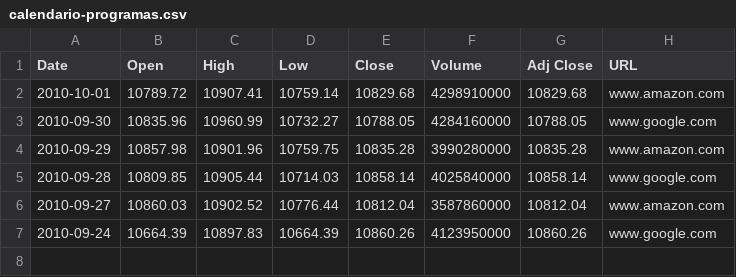
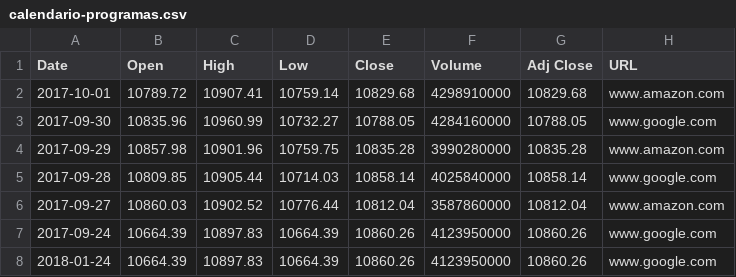
Before and after one commit to buscaprofesores/pensar-es-clave, a CSV file: calendario-programas.csv, drawn as a sheet.

Commit message:
Update calendario-programas.csv

```diff
--- a/calendario-programas.csv
+++ b/calendario-programas.csv
@@ -1,7 +1,8 @@
 Date,Open,High,Low,Close,Volume,Adj Close,URL
-2010-10-01,10789.72,10907.41,10759.14,10829.68,4298910000,10829.68,www.amazon.com
-2010-09-30,10835.96,10960.99,10732.27,10788.05,4284160000,10788.05,www.google.com
-2010-09-29,10857.98,10901.96,10759.75,10835.28,3990280000,10835.28,www.amazon.com
-2010-09-28,10809.85,10905.44,10714.03,10858.14,4025840000,10858.14,www.google.com
-2010-09-27,10860.03,10902.52,10776.44,10812.04,3587860000,10812.04,www.amazon.com
-2010-09-24,10664.39,10897.83,10664.39,10860.26,4123950000,10860.26,www.google.com
+2017-10-01,10789.72,10907.41,10759.14,10829.68,4298910000,10829.68,www.amazon.com
+2017-09-30,10835.96,10960.99,10732.27,10788.05,4284160000,10788.05,www.google.com
+2017-09-29,10857.98,10901.96,10759.75,10835.28,3990280000,10835.28,www.amazon.com
+2017-09-28,10809.85,10905.44,10714.03,10858.14,4025840000,10858.14,www.google.com
+2017-09-27,10860.03,10902.52,10776.44,10812.04,3587860000,10812.04,www.amazon.com
+2017-09-24,10664.39,10897.83,10664.39,10860.26,4123950000,10860.26,www.google.com
+2018-01-24,10664.39,10897.83,10664.39,10860.26,4123950000,10860.26,www.google.com
```
